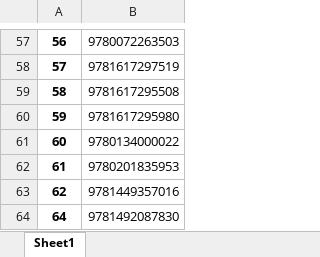
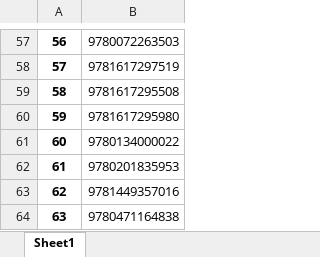
Before and after one commit to jfsharron/isbncat, an Excel workbook: dataframe.xlsx, sheet Sheet1, drawn as a sheet; only a part is shown, gaps mark what is left out; values as stored, in another font and other column widths than the file's, no borders; removed rows and columns are numbered as before the commit, all else as after; the diff names each change by its address in the sheet, - before the commit and + after, or states it on an @@ line.

```diff
--- a/dataframe.xlsx (sheet Sheet1)
+++ b/dataframe.xlsx (sheet Sheet1)
-row 64: 64 | 9781492087830
+row 64: 63 | 9780471164838
```
Also changed, not shown: dbxls.xlsx, inventory.xlsx, 4 other files.
